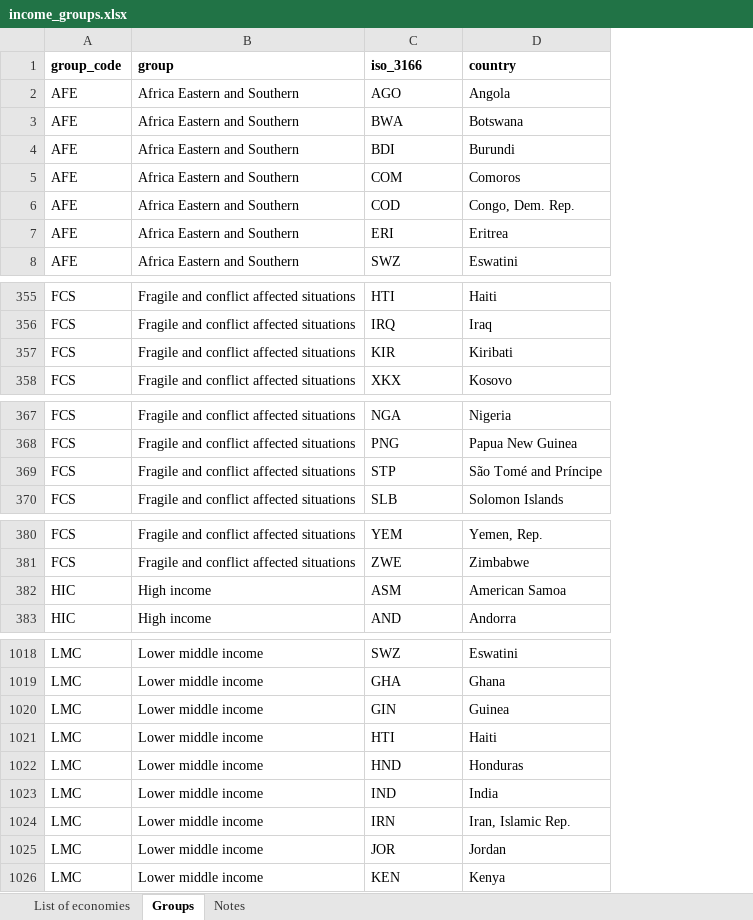
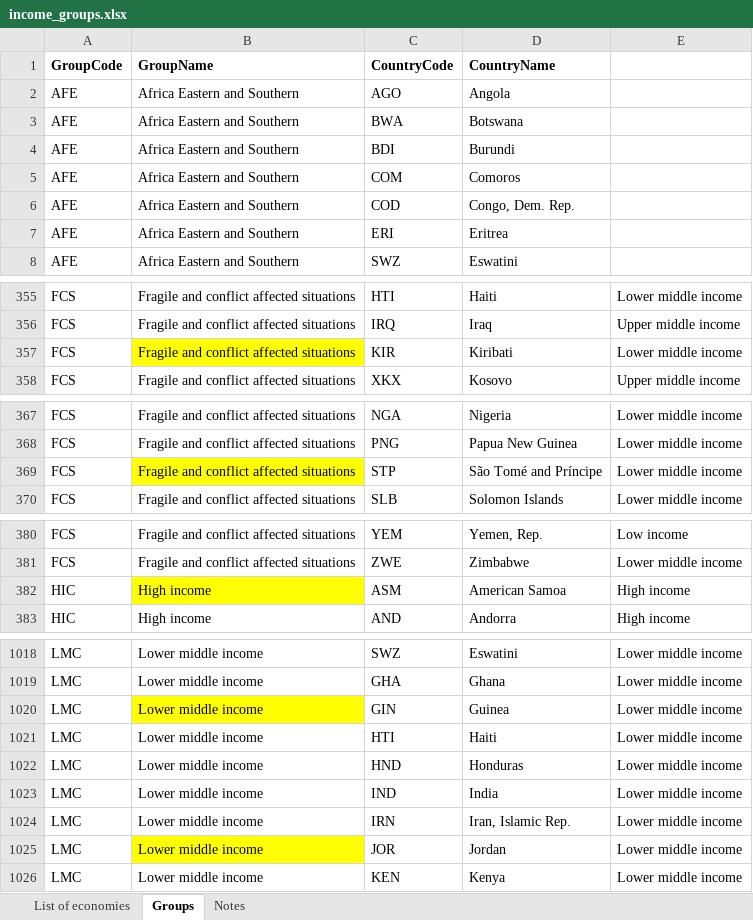
Before and after one commit to seaneff/data-science-basics-2024, an Excel workbook: extras/create_dataset/inputs/income_groups.xlsx, sheet Groups, drawn as a sheet; only a part is shown, gaps mark what is left out; values as stored, in another font and other column widths than the file's, no borders; removed rows and columns are numbered as before the commit, all else as after; the diff covers the shown part only; the diff names each change by its address in the sheet, - before the commit and + after, or states it on an @@ line.

```diff
--- a/extras/create_dataset/inputs/income_groups.xlsx (sheet Groups)
+++ b/extras/create_dataset/inputs/income_groups.xlsx (sheet Groups)
+column E, rows 355-358: Lower middle income | Upper middle income | Lower middle income | Upper middle income; rows 367-370: all Lower middle income; rows 380-383: Low income | Lower middle income | High income | High income; rows 1018-1026: all Lower middle income
-row 1: group_code | group | iso_3166 | country
+row 1: GroupCode | GroupName | CountryCode | CountryName
-B357 fill: none
+B357 fill: #FFFF00
-B369 fill: none
+B369 fill: #FFFF00
-B382 fill: none
+B382 fill: #FFFF00
-B1020 fill: none
+B1020 fill: #FFFF00
-B1025 fill: none
+B1025 fill: #FFFF00
```
Also changed, not shown: cell formats elsewhere in this sheet, sheet List of economies, sheet Notes.
